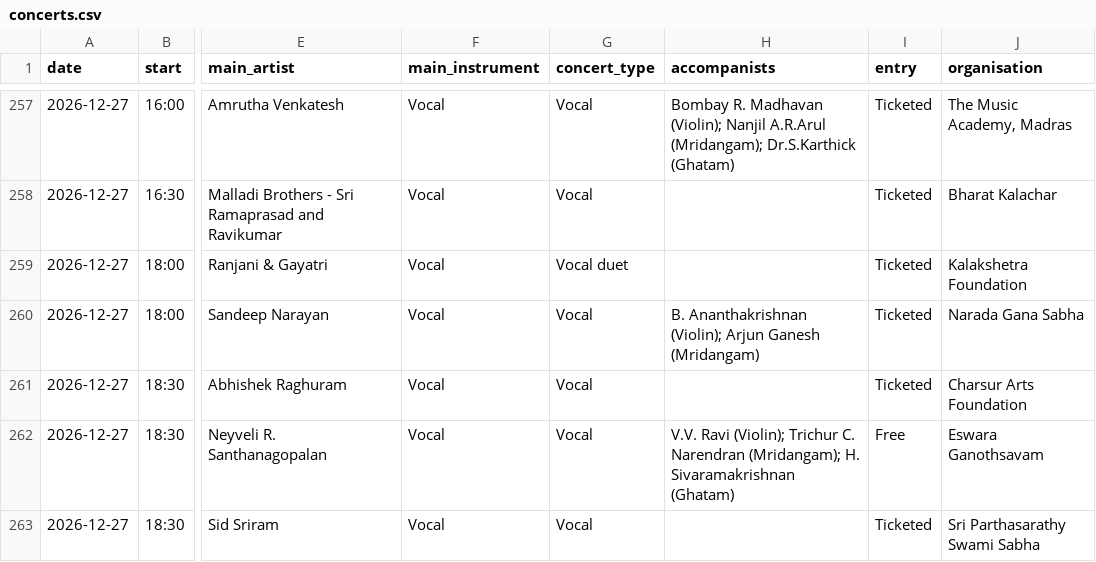
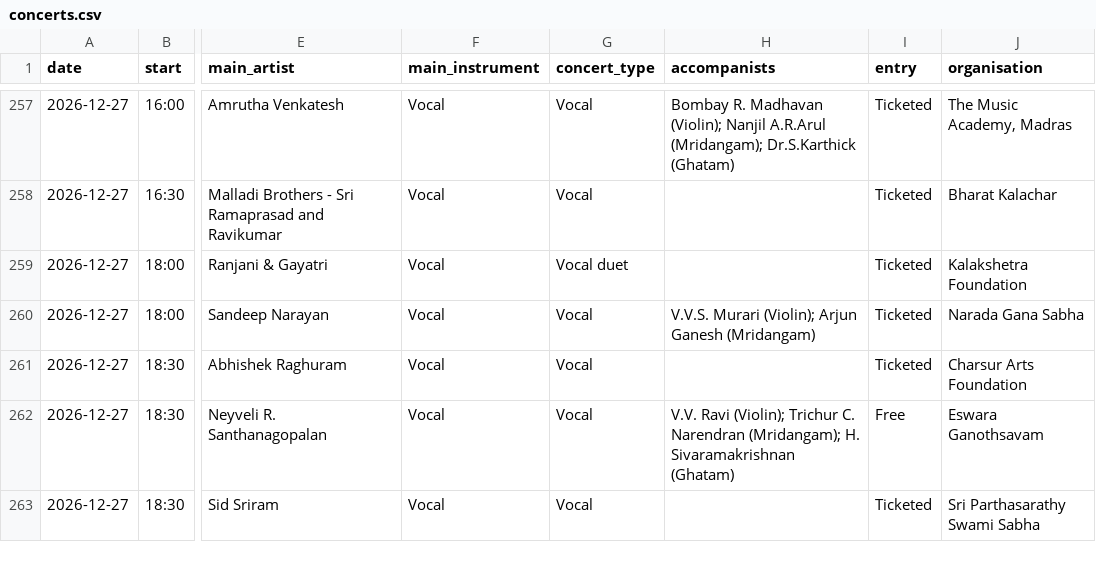
Before and after one commit to sunithi2000-lab/kutcheri, a CSV file: data/concerts.csv, drawn as a sheet; only a part is shown, gaps mark what is left out; the diff names each change by its address in the sheet, - before the commit and + after, or states it on an @@ line.

```diff
--- a/data/concerts.csv
+++ b/data/concerts.csv
-H260 (accompanists): B. Ananthakrishnan (Violin); Arjun…
+H260 (accompanists): V.V.S. Murari (Violin); Arjun…
```
Also changed, not shown: 4 other files.
